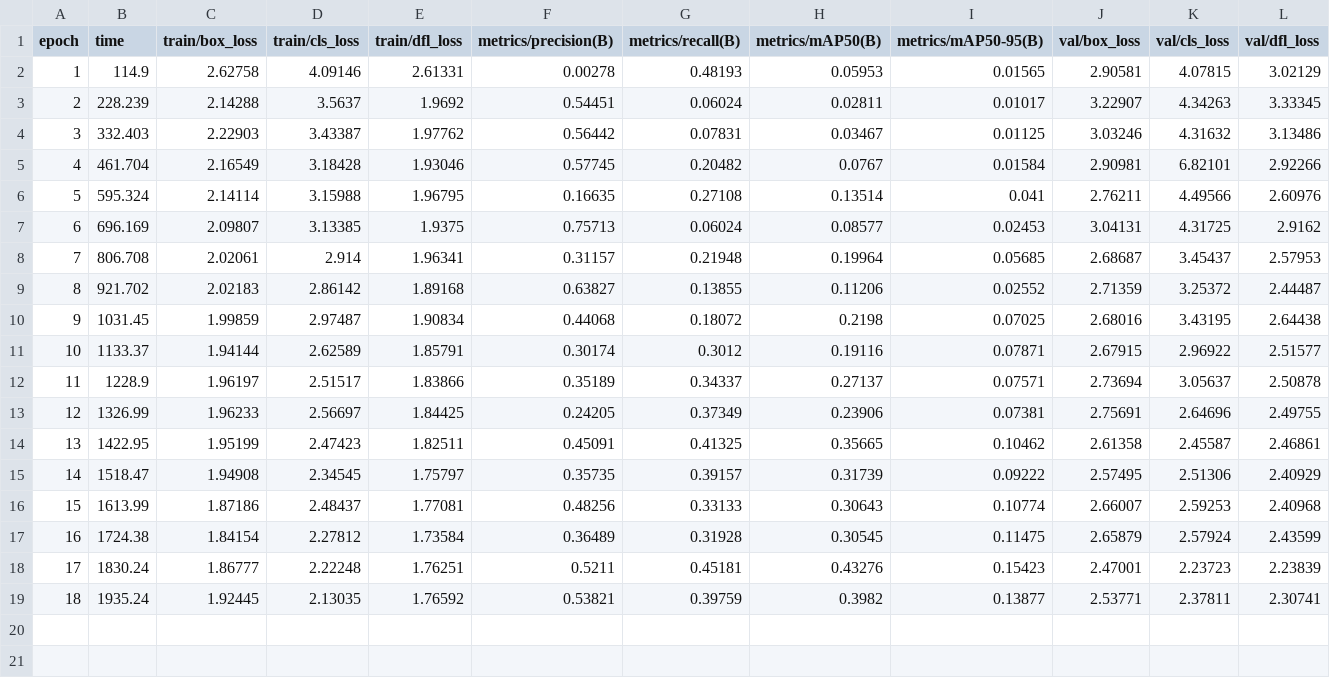
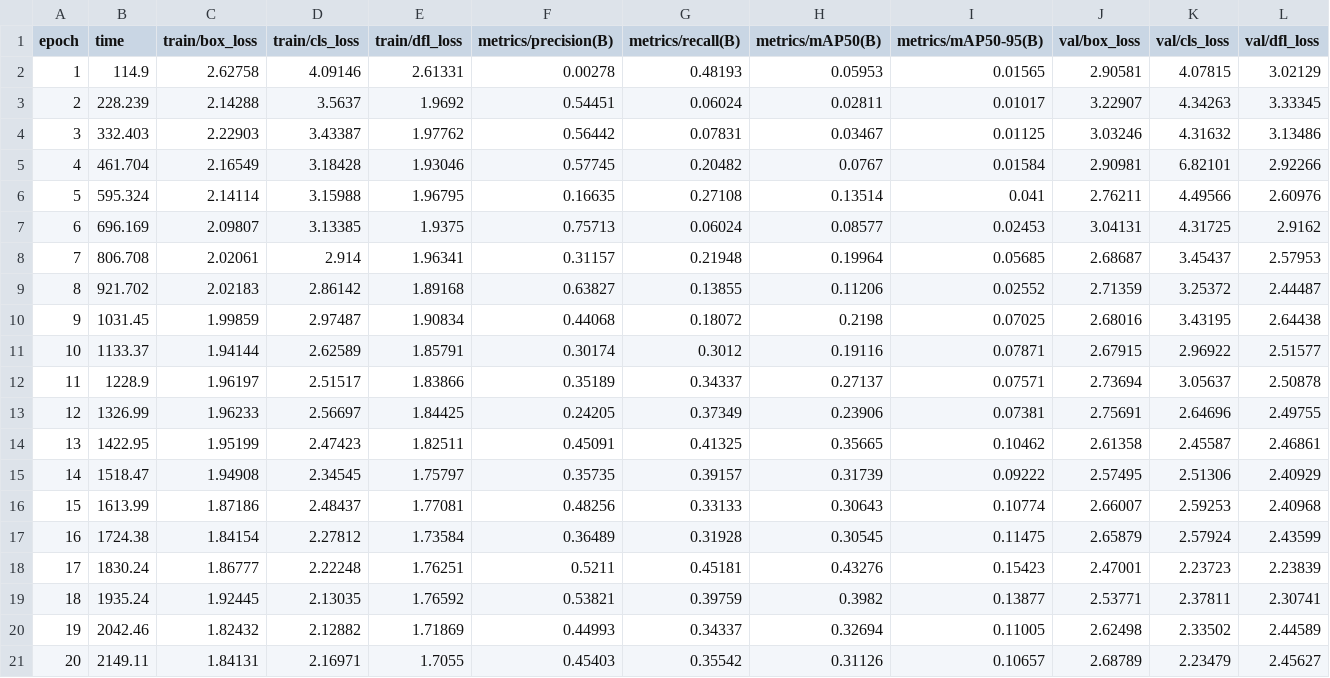
Before and after one commit to ja1152452/Flood_Monitoring, a CSV file: flood_ai/models/water_yolo_train/results.csv, drawn as a sheet; only a part is shown; rows hold the shown columns only; the diff names each change by its address in the sheet, - before the commit and + after, or states it on an @@ line.

```diff
--- a/flood_ai/models/water_yolo_train/results.csv
+++ b/flood_ai/models/water_yolo_train/results.csv
+row 20: 19 | 2042.46 | 1.82432 | 2.12882 | 1.71869 | 0.44993 | 0.34337 | 0.32694 | 0.11005 | 2.62498 | 2.33502 | 2.44589
+row 21: 20 | 2149.11 | 1.84131 | 2.16971 | 1.7055 | 0.45403 | 0.35542 | 0.31126 | 0.10657 | 2.68789 | 2.23479 | 2.45627
```
Also changed, not shown: 1 other file.
